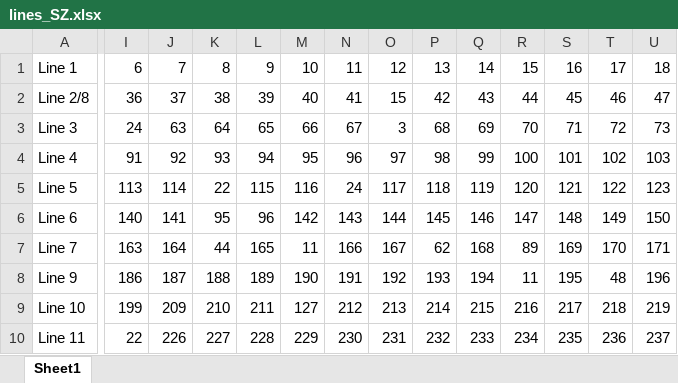
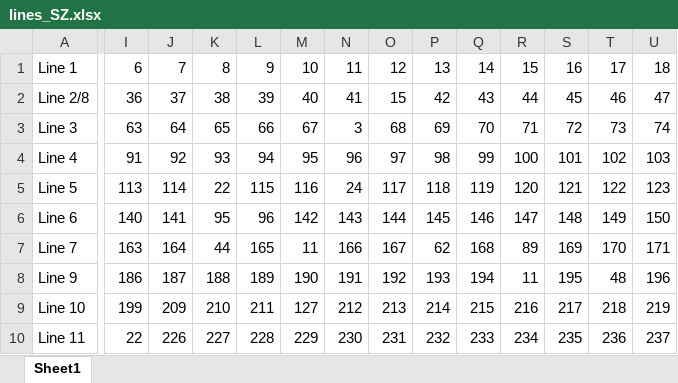
Before and after one commit to Alex-XJK/GBA-MetroSystem, an Excel workbook: MetroSystem/data/lines_SZ.xlsx, sheet Sheet1, drawn as a sheet; only a part is shown, gaps mark what is left out; values as stored, in another font and other column widths than the file's, no borders; the diff covers the shown part only; the diff names each change by its address in the sheet, - before the commit and + after, or states it on an @@ line.

Commit message:
Line Read-in
Added line read-in

```diff
--- a/MetroSystem/data/lines_SZ.xlsx (sheet Sheet1)
+++ b/MetroSystem/data/lines_SZ.xlsx (sheet Sheet1)
-I3: 24
+I3: 63
-J3: 63
+J3: 64
-K3: 64
+K3: 65
-L3: 65
+L3: 66
-M3: 66
+M3: 67
-N3: 67
+N3: 3
-O3: 3
+O3: 68
-P3: 68
+P3: 69
-Q3: 69
+Q3: 70
-R3: 70
+R3: 71
-S3: 71
+S3: 72
-T3: 72
+T3: 73
-U3: 73
+U3: 74
```
Also changed, not shown: 14 edited cells elsewhere in this sheet.
